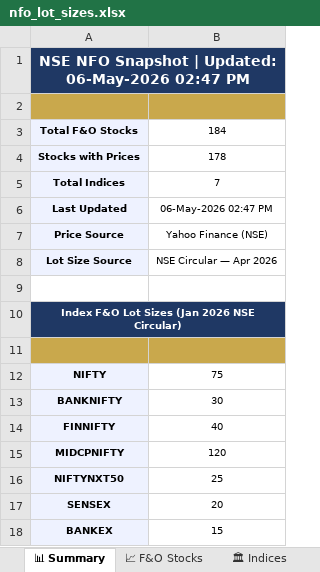
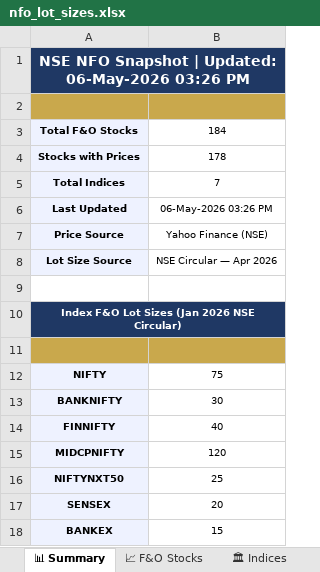
Before and after one commit to spurandhar0/nfo-lot-size-tracker, an Excel workbook: data/nfo_lot_sizes.xlsx, sheet 📊 Summary, drawn as a sheet; values as stored, in another font and other column widths than the file's, no borders; the diff names each change by its address in the sheet, - before the commit and + after, or states it on an @@ line.

```diff
--- a/data/nfo_lot_sizes.xlsx (sheet 📊 Summary)
+++ b/data/nfo_lot_sizes.xlsx (sheet 📊 Summary)
-A1: …Updated: 06-May-2026 02:47 PM
+A1: …Updated: 06-May-2026 03:26 PM
-B6: 06-May-2026 02:47 PM
+B6: 06-May-2026 03:26 PM
```
Also changed, not shown: sheet 📋 Change Log, sheet 🏛 Indices, sheet 📈 F&O Stocks, 1 other file.
